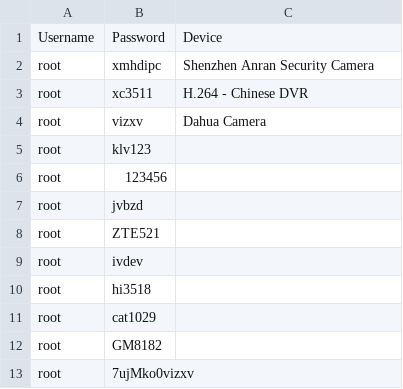
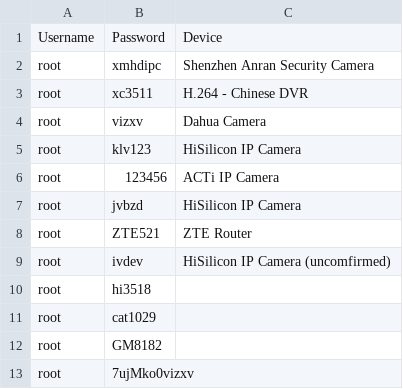
Before and after one commit to kenbuckler/Condi-Boatnet-v1-Declawed, a CSV file: condiv1 creds - creds.csv, drawn as a sheet; only a part is shown.

Commit message:
Update condiv1 creds - creds.csv

```diff
--- a/condiv1 creds - creds.csv
+++ b/condiv1 creds - creds.csv
@@ -4,7 +4,7 @@ root,xc3511,H.264 - Chinese DVR
 root,vizxv,Dahua Camera
-root,klv123,
-root,123456,
-root,jvbzd,
-root,ZTE521,
-root,ivdev,
+root,klv123,HiSilicon IP Camera
+root,123456,ACTi IP Camera
+root,jvbzd,HiSilicon IP Camera
+root,ZTE521,ZTE Router
+root,ivdev,HiSilicon IP Camera (uncomfirmed)
 root,hi3518,
```
